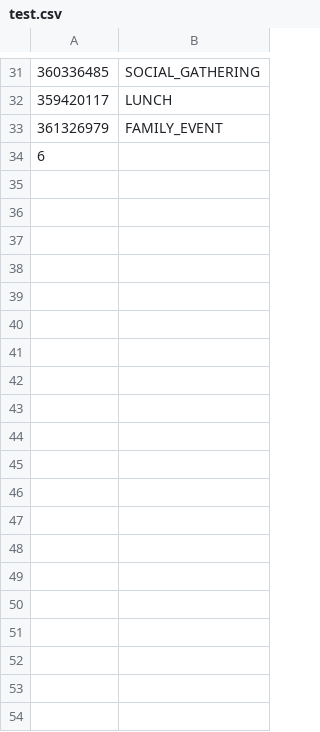
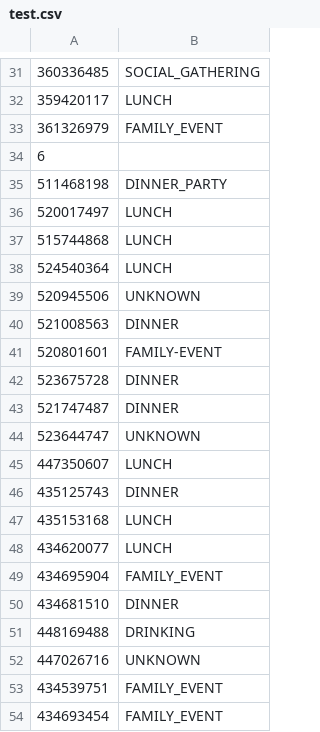
Before and after one commit to DanielaBWeiss/BeerW-BigData-Project, a CSV file: heuristics/test.csv, drawn as a sheet; only a part is shown, gaps mark what is left out; the diff covers the shown part only; the diff names each change by its address in the sheet, - before the commit and + after, or states it on an @@ line.

```diff
--- a/heuristics/test.csv
+++ b/heuristics/test.csv
+row 35: 511468198 | DINNER_PARTY
+row 36: 520017497 | LUNCH
+row 37: 515744868 | LUNCH
+row 38: 524540364 | LUNCH
+row 39: 520945506 | UNKNOWN
+row 40: 521008563 | DINNER
+row 41: 520801601 | FAMILY-EVENT
+row 42: 523675728 | DINNER
+row 43: 521747487 | DINNER
+row 44: 523644747 | UNKNOWN
+row 45: 447350607 | LUNCH
+row 46: 435125743 | DINNER
+row 47: 435153168 | LUNCH
+row 48: 434620077 | LUNCH
+row 49: 434695904 | FAMILY_EVENT
+row 50: 434681510 | DINNER
+row 51: 448169488 | DRINKING
+row 52: 447026716 | UNKNOWN
+row 53: 434539751 | FAMILY_EVENT
+row 54: 434693454 | FAMILY_EVENT
```
Also changed, not shown: 12 added rows elsewhere in this file, heuristics/dev.csv, 1 other file.
